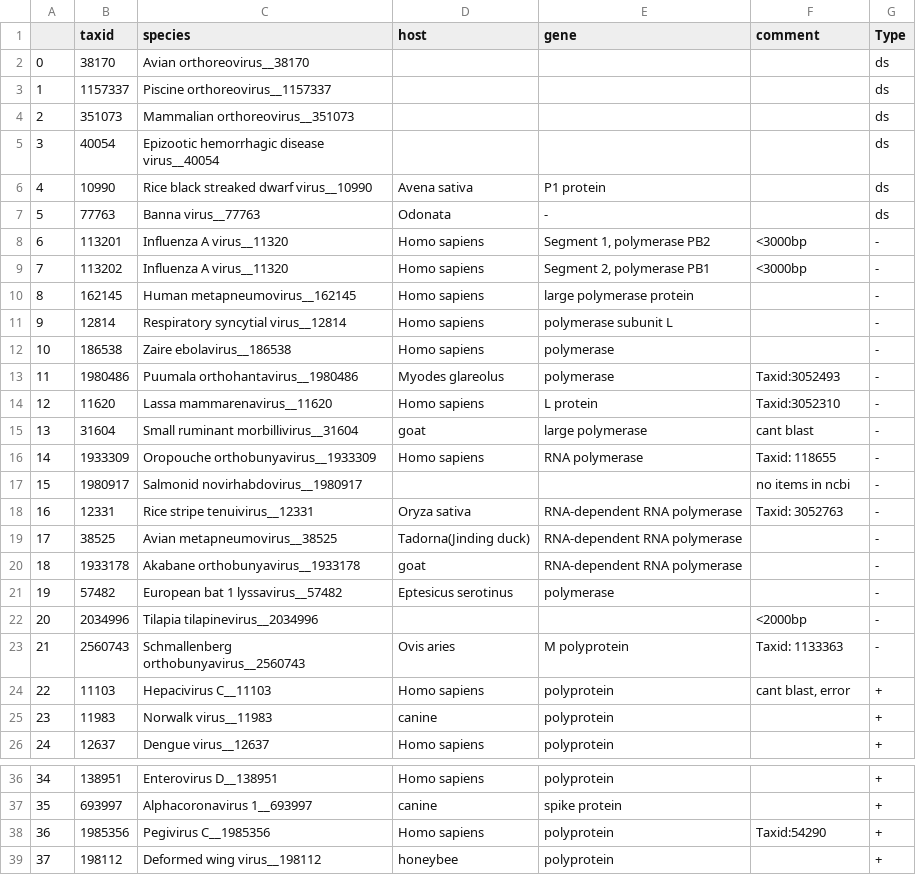
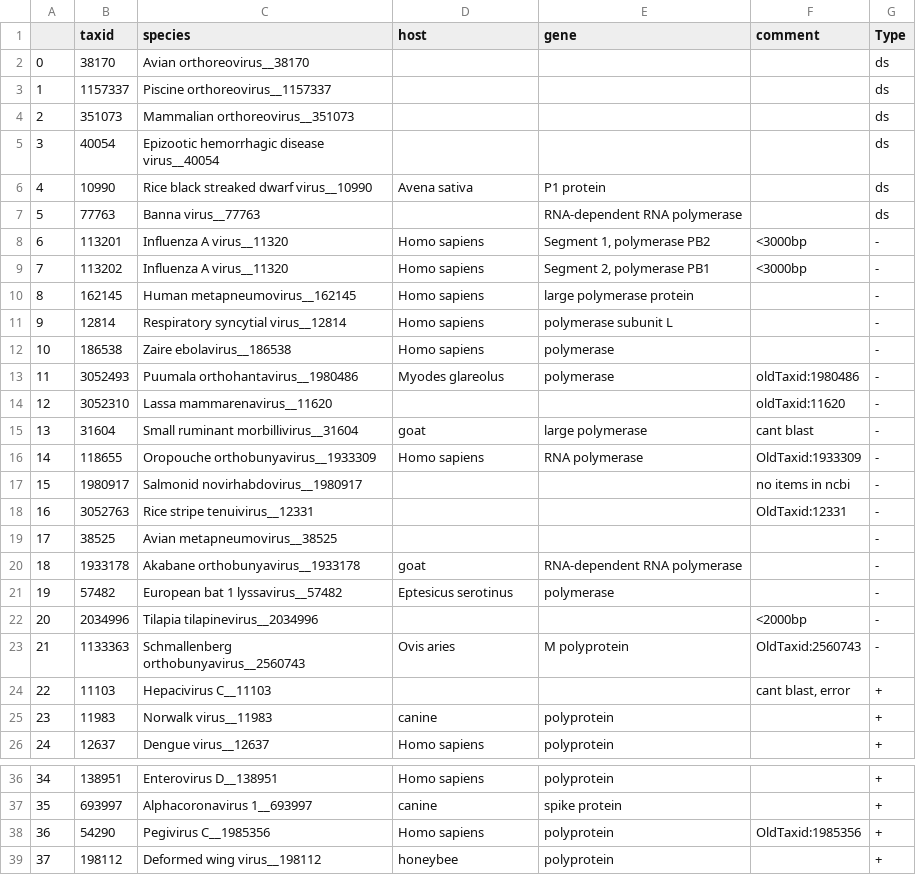
Before and after one commit to mitoclub/RNAViralMutSpec, a CSV file: viral_spectra/taxid_virus_type.csv, drawn as a sheet; only a part is shown, gaps mark what is left out.

```diff
--- a/viral_spectra/taxid_virus_type.csv
+++ b/viral_spectra/taxid_virus_type.csv
@@ -6,3 +6,3 @@
 4,10990,Rice black streaked dwarf virus__10990,Avena sativa ,P1 protein ,,ds
-5,77763,Banna virus__77763,Odonata ,-,,ds
+5,77763,Banna virus__77763,,RNA-dependent RNA polymerase ,,ds
 6,113201,Influenza A virus__11320,Homo sapiens ,"Segment 1, polymerase PB2 ",<3000bp,-
@@ -12,9 +12,9 @@
 10,186538,Zaire ebolavirus__186538,Homo sapiens ,polymerase ,,-
-11,1980486,Puumala orthohantavirus__1980486,Myodes glareolus ,polymerase ,Taxid:3052493,-
-12,11620,Lassa mammarenavirus__11620,Homo sapiens ,L protein ,Taxid:3052310,-
+11,3052493,Puumala orthohantavirus__1980486,Myodes glareolus ,polymerase ,oldTaxid:1980486 ,-
+12,3052310,Lassa mammarenavirus__11620,,,oldTaxid:11620,-
 13,31604,Small ruminant morbillivirus__31604,goat ,large polymerase ,cant blast,-
-14,1933309,Oropouche orthobunyavirus__1933309,Homo sapiens ,RNA polymerase ,Taxid: 118655,-
+14,118655,Oropouche orthobunyavirus__1933309,Homo sapiens ,RNA polymerase ,OldTaxid:1933309,-
 15,1980917,Salmonid novirhabdovirus__1980917,,,no items in ncbi,-
-16,12331,Rice stripe tenuivirus__12331,Oryza sativa ,RNA-dependent RNA polymerase ,Taxid: 3052763,-
-17,38525,Avian metapneumovirus__38525,Tadorna(Jinding duck) ,RNA-dependent RNA polymerase ,,-
+16,3052763,Rice stripe tenuivirus__12331,,,OldTaxid:12331,-
+17,38525,Avian metapneumovirus__38525,,,,-
 18,1933178,Akabane orthobunyavirus__1933178,goat,RNA-dependent RNA polymerase ,,-
@@ -22,4 +22,4 @@
 20,2034996,Tilapia tilapinevirus__2034996,,,<2000bp,-
-21,2560743,Schmallenberg orthobunyavirus__2560743,Ovis aries,M polyprotein,Taxid: 1133363,-
-22,11103,Hepacivirus C__11103,Homo sapiens ,polyprotein ,"cant blast, error",+
+21,1133363,Schmallenberg orthobunyavirus__2560743,Ovis aries,M polyprotein,OldTaxid:2560743,-
+22,11103,Hepacivirus C__11103,,,"cant blast, error",+
 23,11983,Norwalk virus__11983,canine ,polyprotein ,,+
@@ -37,3 +37,3 @@
 35,693997,Alphacoronavirus 1__693997,canine ,spike protein,,+
-36,1985356,Pegivirus C__1985356,Homo sapiens ,polyprotein ,Taxid:54290,+
+36,54290,Pegivirus C__1985356,Homo sapiens ,polyprotein ,OldTaxid:1985356,+
 37,198112,Deformed wing virus__198112,honeybee ,polyprotein ,,+
```
Also changed, not shown: viral_spectra/ms12all_all_virus.csv, viral_spectra/ms12syn_all_virus.csv, 12 other files.
